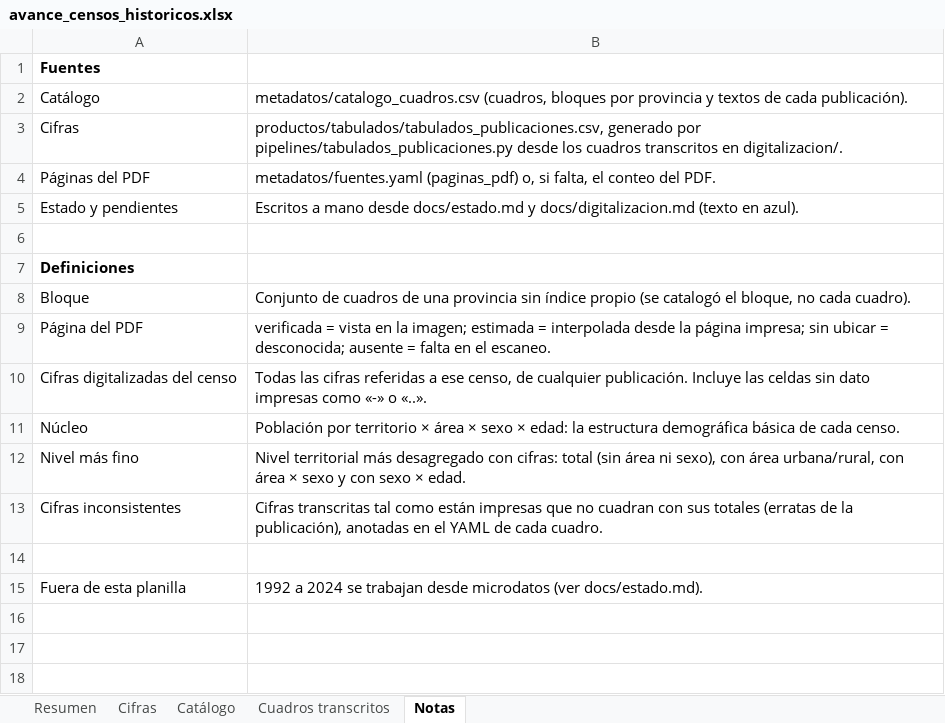
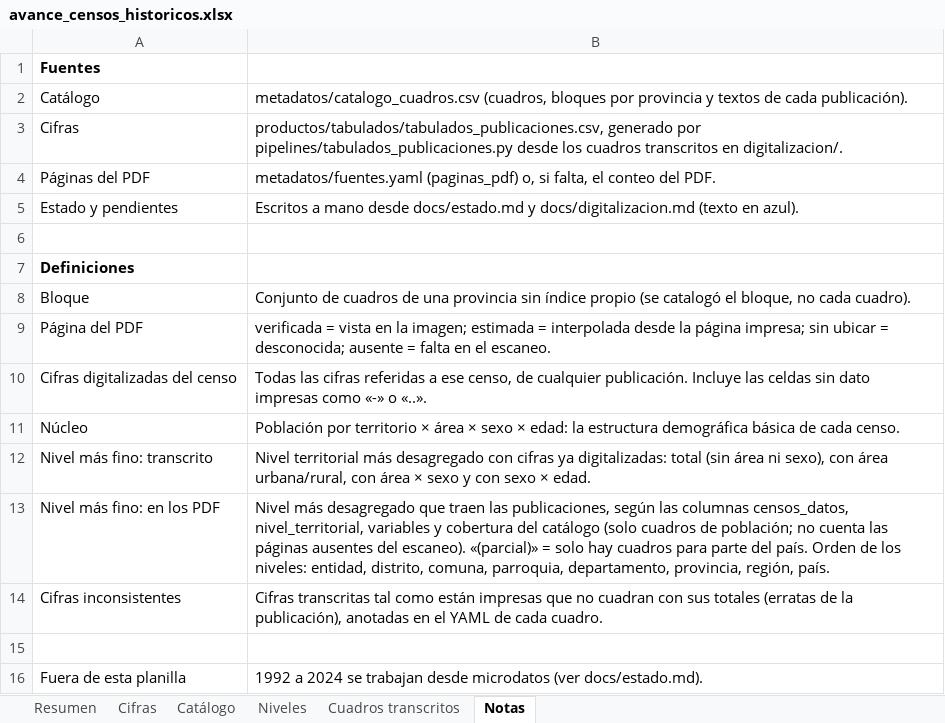
Before and after one commit to edgardo-cerda/censos-chile, an Excel workbook: productos/avance/avance_censos_historicos.xlsx, sheet Notas, drawn as a sheet; values as stored, in another font and other column widths than the file's, no borders; removed rows and columns are numbered as before the commit, all else as after; the diff names each change by its address in the sheet, - before the commit and + after, or states it on an @@ line.

```diff
--- a/productos/avance/avance_censos_historicos.xlsx (sheet Notas)
+++ b/productos/avance/avance_censos_historicos.xlsx (sheet Notas)
+sheet tab: Niveles
-row 12: Nivel más fino | Nivel territorial más desagregado con cifras: total (sin área ni sexo), con área urbana/rural, con área × sexo y con sexo × edad.
+row 12: Nivel más fino: transcrito | Nivel territorial más desagregado con cifras ya digitalizadas: total (sin área ni sexo), con área urbana/rural, con área × sexo y con sexo × edad.
+row 13: Nivel más fino: en los PDF | Nivel más desagregado que traen las publicaciones, según las columnas censos_datos, nivel_territorial, variables y cobertura del catálogo (solo cuadros de población; no cuenta las páginas ausentes del escaneo). «(parcial)» = solo hay cuadros para parte del país. Orden de los niveles: entidad, distrito, comuna, parroquia, departamento, provincia, región, país.
```
Also changed, not shown: sheet Catálogo, sheet Resumen, formulas that keep their value, 5 other files.
